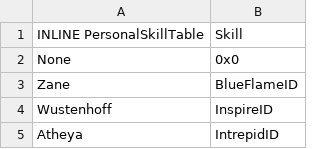
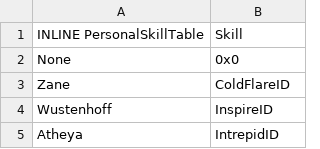
Before and after one commit to devvyyy/Devvy-Hack, a CSV file: Tables/FE8 Nightmare modules/Skills/FE8 Personal Skill Editor.csv, drawn as a sheet; only a part is shown.

Commit message:
cold flare
everything i feel is

```diff
--- a/Tables/FE8 Nightmare modules/Skills/FE8 Personal Skill Editor.csv
+++ b/Tables/FE8 Nightmare modules/Skills/FE8 Personal Skill Editor.csv
@@ -2,3 +2,3 @@ INLINE PersonalSkillTable,Skill
 None,0x0
-Zane,BlueFlameID
+Zane,ColdFlareID
 Wustenhoff,InspireID
```
Also changed, not shown: 11 other files.
